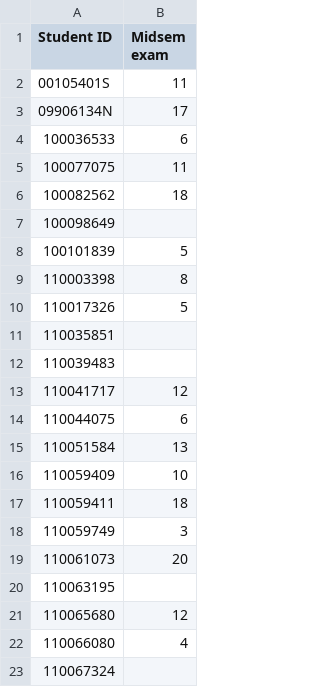
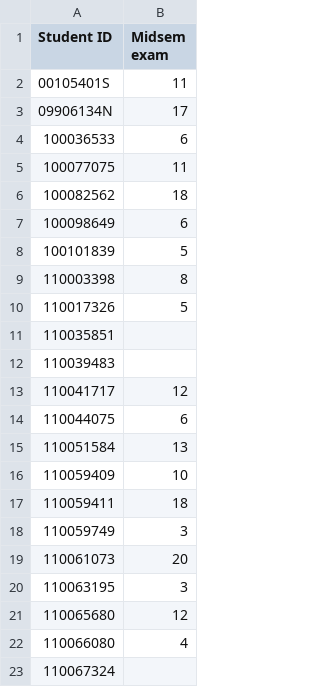
Before and after one commit to robbymckilliam/robbymckilliam.github.com, a CSV file: signalsandsystems/marks.csv, drawn as a sheet; only a part is shown.

Commit message:
added to marks and mark stats

```diff
--- a/signalsandsystems/marks.csv
+++ b/signalsandsystems/marks.csv
@@ -6,3 +6,3 @@ Student ID,Midsem exam
 100082562,18
-100098649
+100098649,6
 100101839,5
@@ -19,3 +19,3 @@ Student ID,Midsem exam
 110061073,20
-110063195
+110063195,3
 110065680,12
```
Also changed, not shown: 1 other file.
